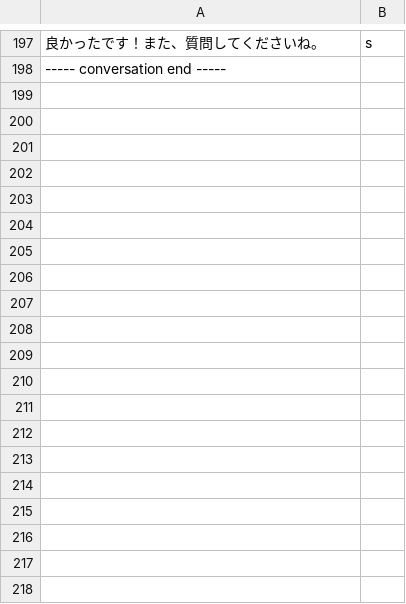
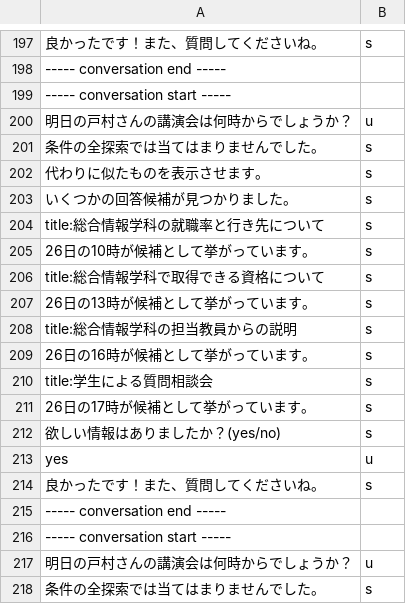
Before and after one commit to tegetege/BlueHoleUEC, a CSV file: conversation_log.csv, drawn as a sheet; only a part is shown, gaps mark what is left out; the diff covers the shown part only; the diff names each change by its address in the sheet, - before the commit and + after, or states it on an @@ line.

```diff
--- a/conversation_log.csv
+++ b/conversation_log.csv
+row 199: ----- conversation start -----
+row 200: 明日の戸村さんの講演会は何時からでしょうか？ | u
+row 201: 条件の全探索では当てはまりませんでした。 | s
+row 202: 代わりに似たものを表示させます。 | s
+row 203: いくつかの回答候補が見つかりました。 | s
+row 204: title:総合情報学科の就職率と行き先について | s
+row 205: 26日の10時が候補として挙がっています。 | s
+row 206: title:総合情報学科で取得できる資格について | s
+row 207: 26日の13時が候補として挙がっています。 | s
+row 208: title:総合情報学科の担当教員からの説明 | s
+row 209: 26日の16時が候補として挙がっています。 | s
+row 210: title:学生による質問相談会 | s
+row 211: 26日の17時が候補として挙がっています。 | s
+row 212: 欲しい情報はありましたか？(yes/no) | s
+row 213: yes | u
+row 214: 良かったです！また、質問してくださいね。 | s
+row 215: ----- conversation end -----
+row 216: ----- conversation start -----
+row 217: 明日の戸村さんの講演会は何時からでしょうか？ | u
+row 218: 条件の全探索では当てはまりませんでした。 | s
```
Also changed, not shown: 51 added rows elsewhere in this file, 1 other file.
